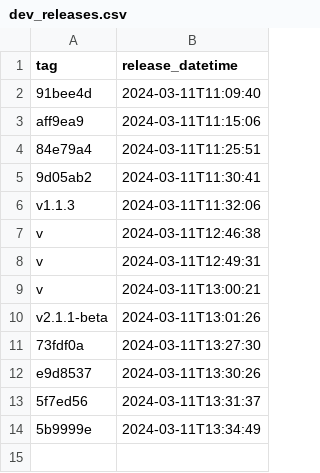
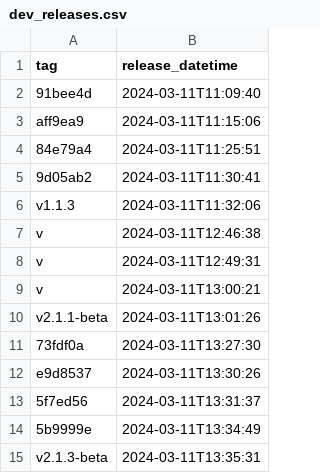
Before and after one commit to antxxxx/pipeline_experiment, a CSV file: _data/dev_releases.csv, drawn as a sheet; the diff names each change by its address in the sheet, - before the commit and + after, or states it on an @@ line.

```diff
--- a/_data/dev_releases.csv
+++ b/_data/dev_releases.csv
+row 15: v2.1.3-beta | 2024-03-11T13:35:31
```
Also changed, not shown: 1 other file.
